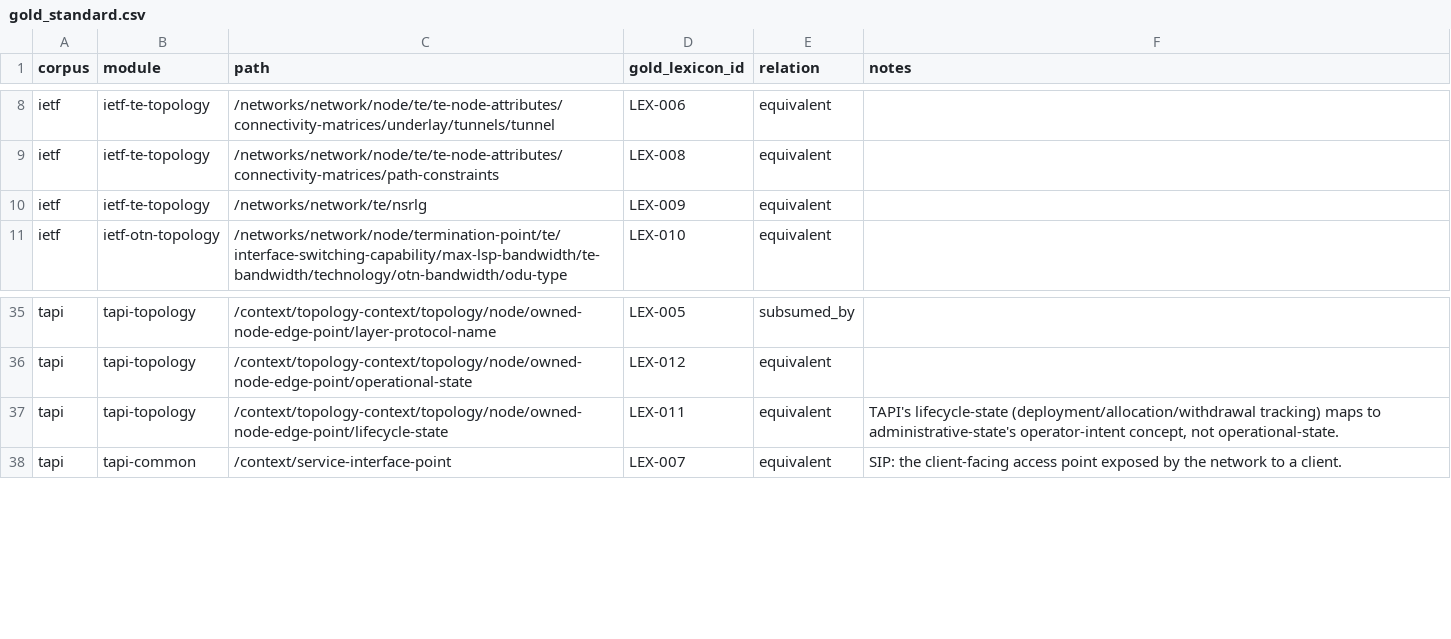
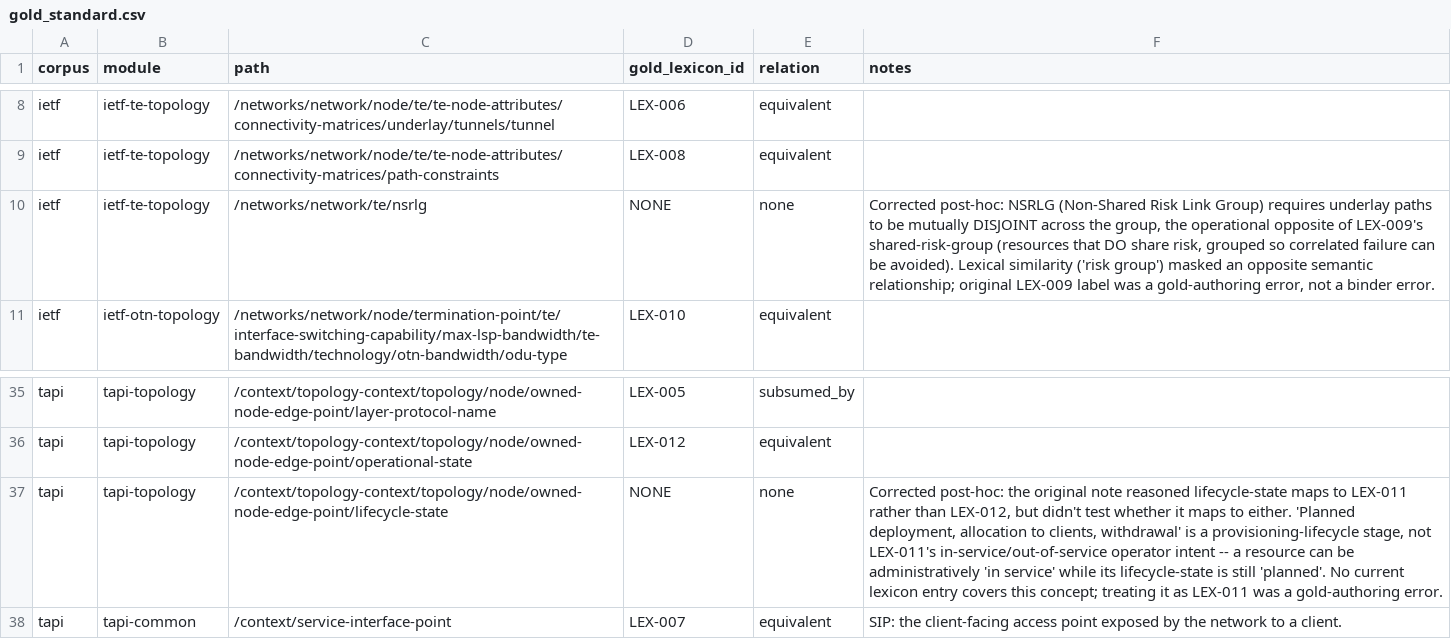
Before and after one commit to bradspau/lexicon_assessment, a CSV file: yang-anchoring-study/data/gold/gold_standard.csv, drawn as a sheet; only a part is shown, gaps mark what is left out.

```diff
--- a/yang-anchoring-study/data/gold/gold_standard.csv
+++ b/yang-anchoring-study/data/gold/gold_standard.csv
@@ -9,3 +9,3 @@ ietf,ietf-te-topology,/networks/network/node/te/te-node-attributes/connectivity-
 ietf,ietf-te-topology,/networks/network/node/te/te-node-attributes/connectivity-matrices/path-constraints,LEX-008,equivalent,
-ietf,ietf-te-topology,/networks/network/te/nsrlg,LEX-009,equivalent,
+ietf,ietf-te-topology,/networks/network/te/nsrlg,NONE,none,"Corrected post-hoc: NSRLG (Non-Shared Risk Link Group) requires underlay paths to be mutually DISJOINT across the group, the operational opposite of LEX-009's shared-risk-group (resources that DO share risk, grouped so correlated failure can be avoided). Lexical similarity ('risk group') masked an opposite semantic relationship; original LEX-009 label was a gold-authoring error, not a binder error."
 ietf,ietf-otn-topology,/networks/network/node/termination-point/te/interface-switching-capability/max-lsp-bandwidth/te-bandwidth/technology/otn-bandwidth/odu-type,LEX-010,equivalent,
@@ -36,3 +36,3 @@ tapi,tapi-topology,/context/topology-context/topology/node/owned-node-edge-point
 tapi,tapi-topology,/context/topology-context/topology/node/owned-node-edge-point/operational-state,LEX-012,equivalent,
-tapi,tapi-topology,/context/topology-context/topology/node/owned-node-edge-point/lifecycle-state,LEX-011,equivalent,"TAPI's lifecycle-state (deployment/allocation/withdrawal tracking) maps to administrative-state's operator-intent concept, not operational-state."
+tapi,tapi-topology,/context/topology-context/topology/node/owned-node-edge-point/lifecycle-state,NONE,none,"Corrected post-hoc: the original note reasoned lifecycle-state maps to LEX-011 rather than LEX-012, but didn't test whether it maps to either. 'Planned deployment, allocation to clients, withdrawal' is a provisioning-lifecycle stage, not LEX-011's in-service/out-of-service operator intent -- a resource can be administratively 'in service' while its lifecycle-state is still 'planned'. No current lexicon entry covers this concept; treating it as LEX-011 was a gold-authoring error."
 tapi,tapi-common,/context/service-interface-point,LEX-007,equivalent,SIP: the client-facing access point exposed by the network to a client.
```
Also changed, not shown: yang-anchoring-study/data/results/phase2_bindings_raw.csv, yang-anchoring-study/data/results/phase2_scores.csv, 8 other files.
